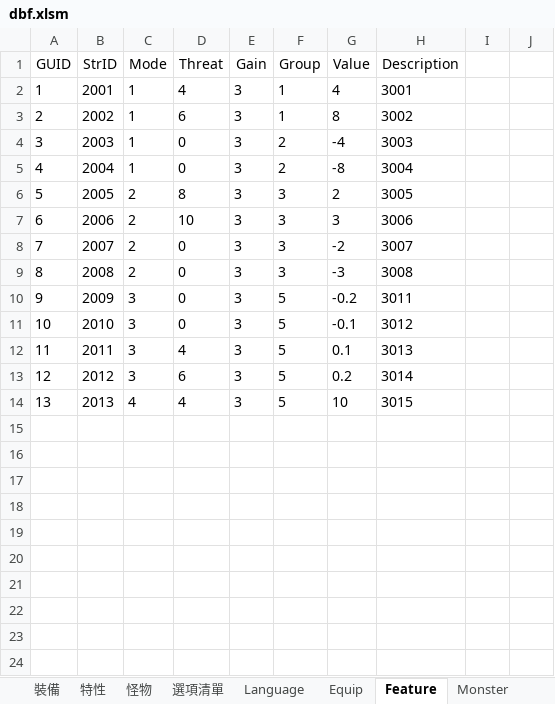
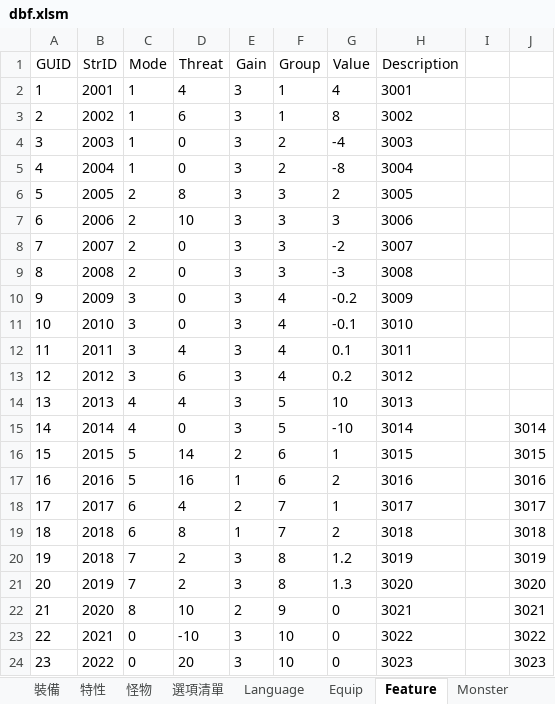
Before and after one commit to yinweli/project_acg, an Excel workbook: Doc/dbf.xlsm, sheet Feature, drawn as a sheet; values as stored, in another font and other column widths than the file's, no borders; the diff names each change by its address in the sheet, - before the commit and + after, or states it on an @@ line.

```diff
--- a/Doc/dbf.xlsm (sheet Feature)
+++ b/Doc/dbf.xlsm (sheet Feature)
-F10:F13 (Group): 5
+F10:F13 (Group): 4
-H10 (Description): 3011
+H10 (Description): 3009
-H11 (Description): 3012
+H11 (Description): 3010
-H12 (Description): 3013
+H12 (Description): 3011
-H13 (Description): 3014
+H13 (Description): 3012
-H14 (Description): 3015
+H14 (Description): 3013
+row 15: 14 | 2014 | 4 | 0 | 3 | 5 | -10 | 3014 |  | 3014
+row 16: 15 | 2015 | 5 | 14 | 2 | 6 | 1 | 3015 |  | 3015
+row 17: 16 | 2016 | 5 | 16 | 1 | 6 | 2 | 3016 |  | 3016
+row 18: 17 | 2017 | 6 | 4 | 2 | 7 | 1 | 3017 |  | 3017
+row 19: 18 | 2018 | 6 | 8 | 1 | 7 | 2 | 3018 |  | 3018
+row 20: 19 | 2018 | 7 | 2 | 3 | 8 | 1.2 | 3019 |  | 3019
+row 21: 20 | 2019 | 7 | 2 | 3 | 8 | 1.3 | 3020 |  | 3020
+row 22: 21 | 2020 | 8 | 10 | 2 | 9 | 0 | 3021 |  | 3021
+row 23: 22 | 2021 | 0 | -10 | 3 | 10 | 0 | 3022 |  | 3022
+row 24: 23 | 2022 | 0 | 20 | 3 | 10 | 0 | 3023 |  | 3023
```
Also changed, not shown: sheet 特性, sheet Language, sheet 語言列表, sheet 選項清單, formulas that keep their value, 2 other files.
